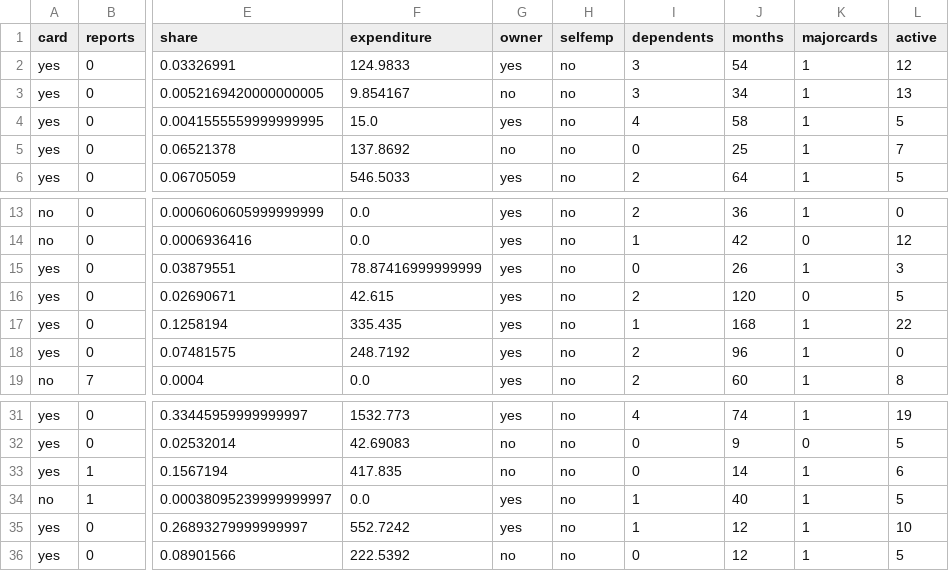
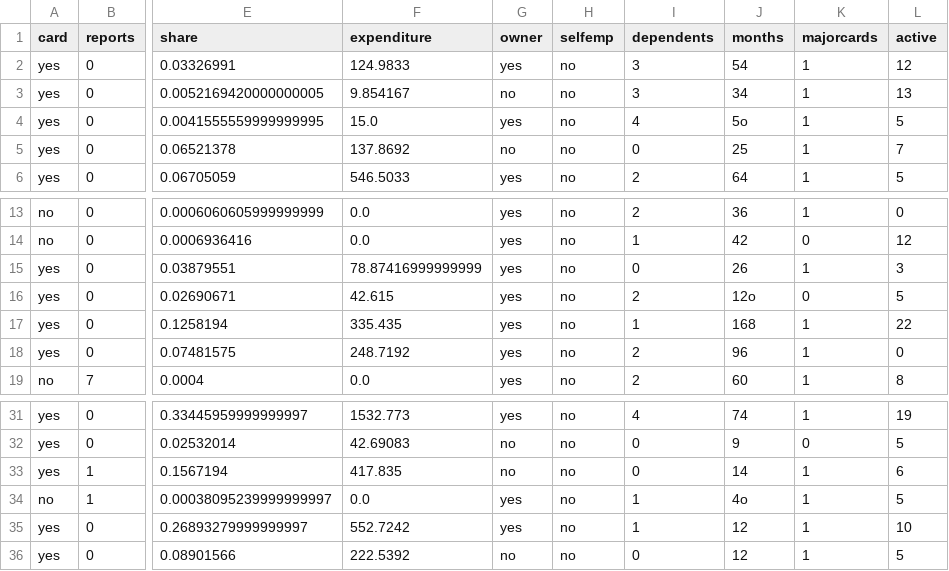
Before and after one commit to Fabian830348/Bases_Datos, a CSV file: credit3.csv, drawn as a sheet; only a part is shown, gaps mark what is left out; the diff names each change by its address in the sheet, - before the commit and + after, or states it on an @@ line.

Commit message:
Update credit3.csv

```diff
--- a/credit3.csv
+++ b/credit3.csv
-J4 (months): 58
+J4 (months): 5o
-J16 (months): 120
+J16 (months): 12o
-J34 (months): 40
+J34 (months): 4o
```
